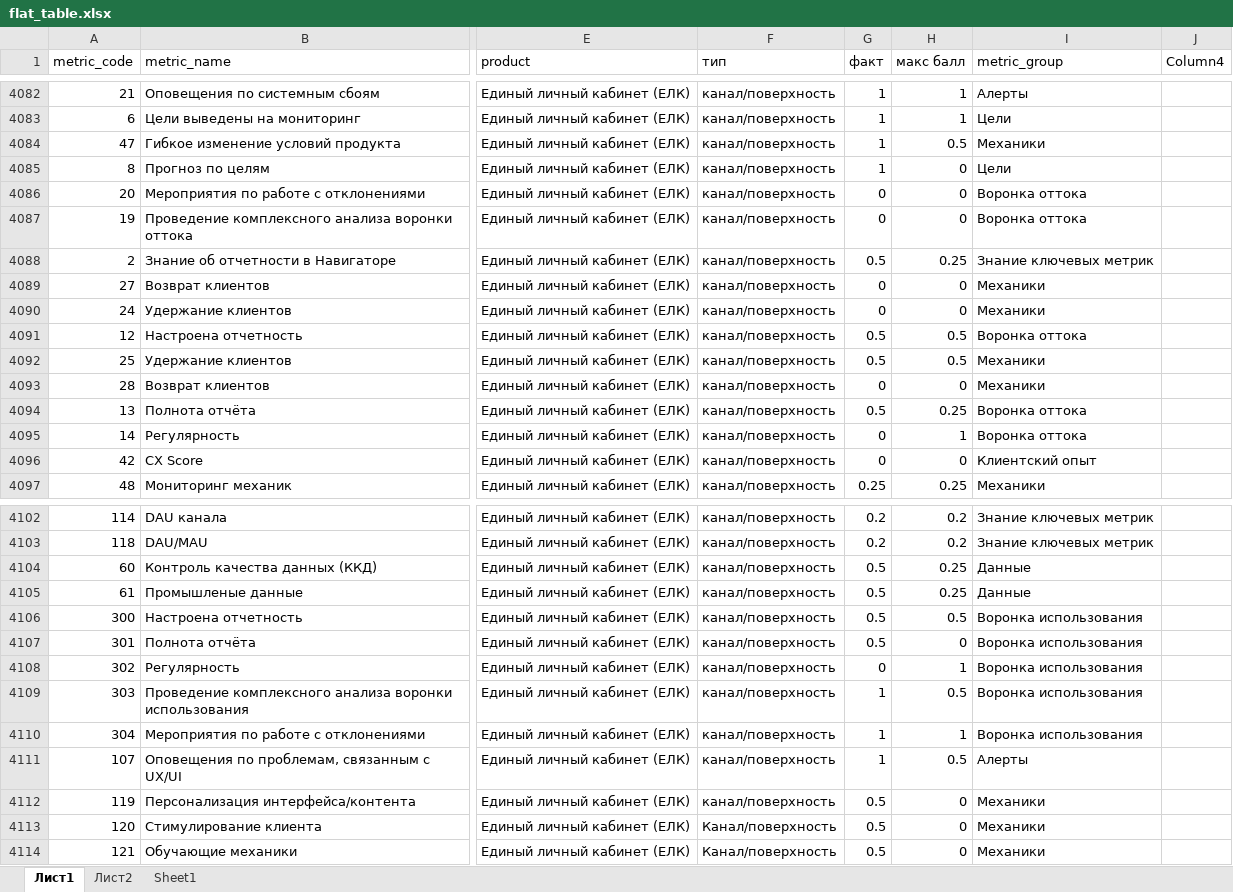
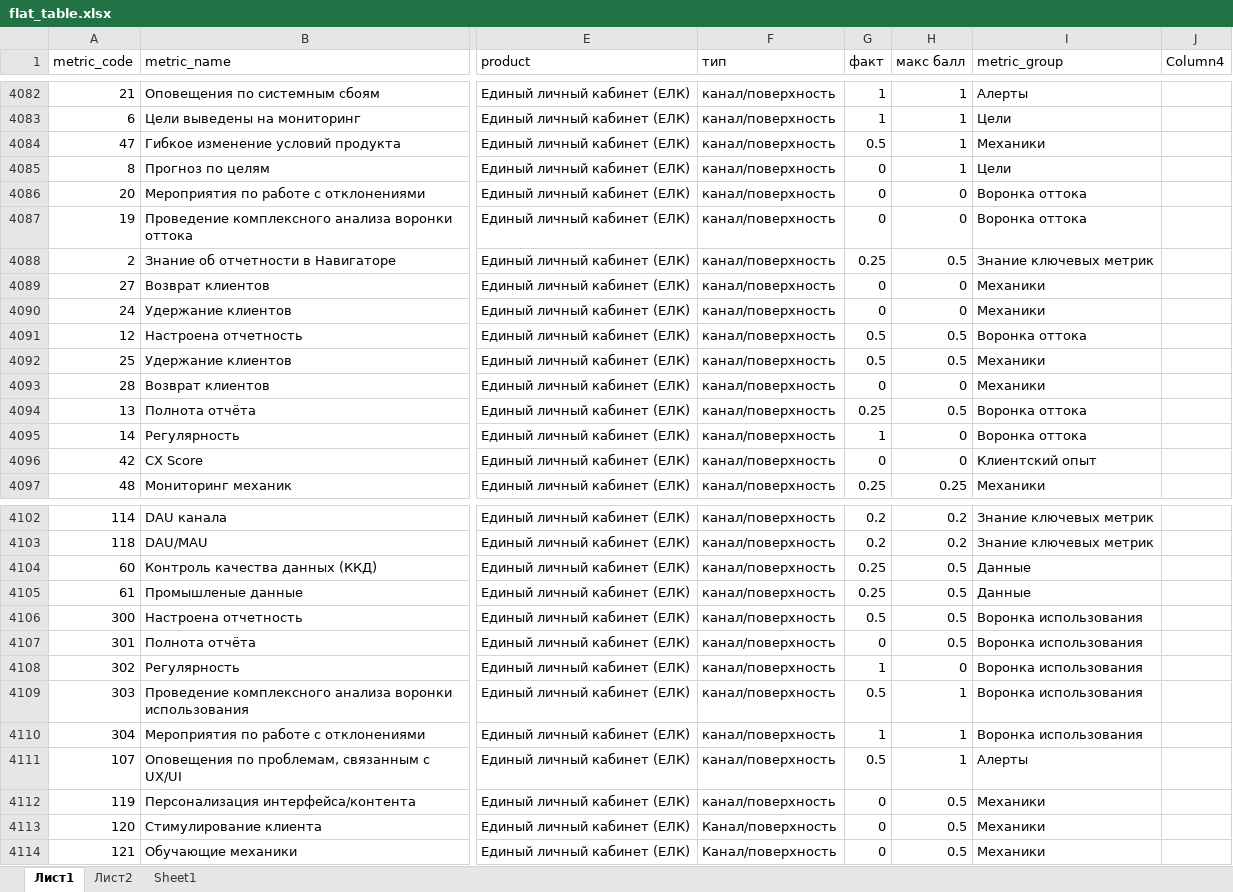
Before and after one commit to schischko-r/DD, an Excel workbook: flat_table.xlsx, sheet Лист1, drawn as a sheet; only a part is shown, gaps mark what is left out; values as stored, in another font and other column widths than the file's, no cell formats; table styles not drawn; the diff covers the shown part only; the diff names each change by its address in the sheet, - before the commit and + after, or states it on an @@ line.

```diff
--- a/flat_table.xlsx (sheet Лист1)
+++ b/flat_table.xlsx (sheet Лист1)
-G4084 (факт): 1
+G4084 (факт): 0.5
-H4084 (макс балл): 0.5
+H4084 (макс балл): 1
-G4085 (факт): 1
+G4085 (факт): 0
-H4085 (макс балл): 0
+H4085 (макс балл): 1
-G4088 (факт): 0.5
+G4088 (факт): 0.25
-H4088 (макс балл): 0.25
+H4088 (макс балл): 0.5
-G4094 (факт): 0.5
+G4094 (факт): 0.25
-H4094 (макс балл): 0.25
+H4094 (макс балл): 0.5
-G4095 (факт): 0
+G4095 (факт): 1
-H4095 (макс балл): 1
+H4095 (макс балл): 0
-G4104:G4105 (факт): 0.5
+G4104:G4105 (факт): 0.25
-H4104:H4105 (макс балл): 0.25
+H4104:H4105 (макс балл): 0.5
-G4107 (факт): 0.5
+G4107 (факт): 0
-H4107 (макс балл): 0
+H4107 (макс балл): 0.5
-G4108 (факт): 0
+G4108 (факт): 1
-H4108 (макс балл): 1
+H4108 (макс балл): 0
-G4109 (факт): 1
+G4109 (факт): 0.5
-H4109 (макс балл): 0.5
+H4109 (макс балл): 1
-G4111 (факт): 1
+G4111 (факт): 0.5
-H4111 (макс балл): 0.5
+H4111 (макс балл): 1
-G4112:G4114 (факт): 0.5
+G4112:G4114 (факт): 0
-H4112:H4114 (макс балл): 0
+H4112:H4114 (макс балл): 0.5
```
Also changed, not shown: 53 edited cells elsewhere in this sheet, cell formats, 14 other files.
